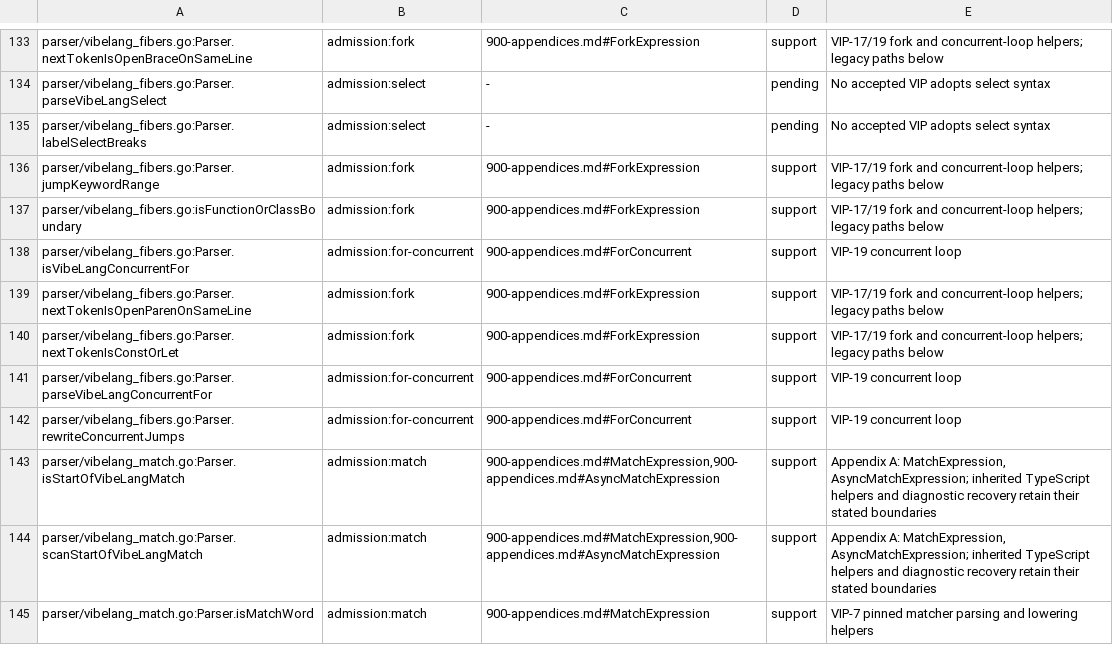
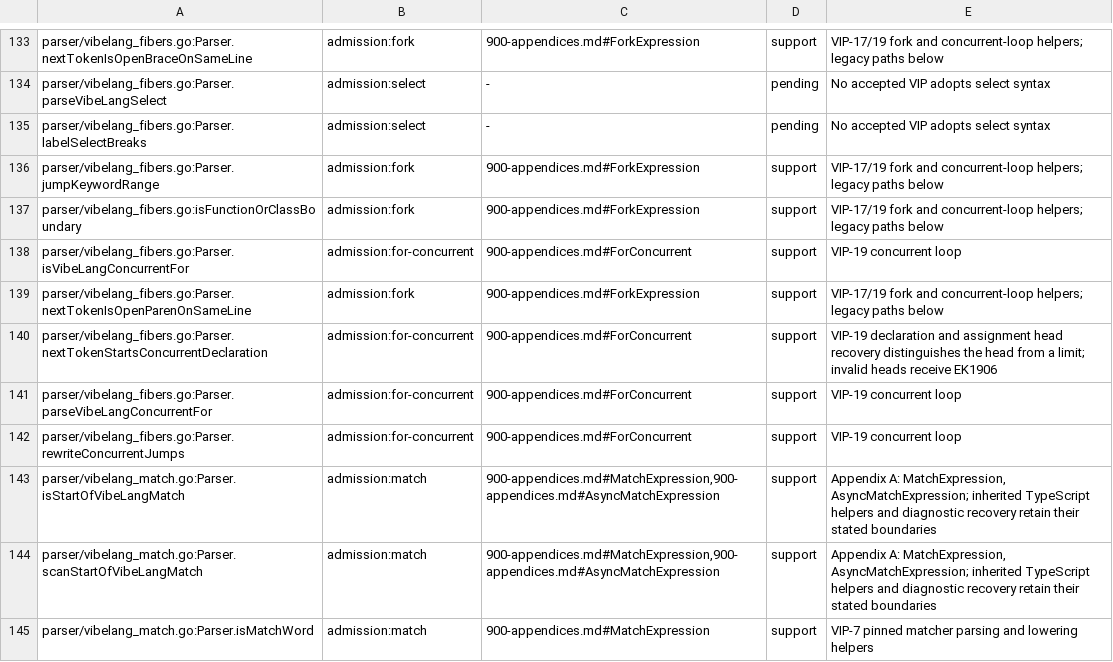
Before and after one commit to smithersai/vibelang, a TSV file: docs/design/registry/grammar-admission.tsv, drawn as a sheet; only a part is shown, gaps mark what is left out.

Commit message:
fix(parser): recover restricted Effect loop heads
VIP-19 and VIP-20 require const/let ForDeclaration heads (Appendix A).
A forbidden native declaration in an unbounded concurrent loop was parsed
as a concurrency limit and produced TS1109/TS1005 cascades. Recover native
declaration and assignment heads as EK1906, including after an explicit
limit. Keep contextual using limit expressions valid and parse the first
expression group once.

Report invalid for-try heads as grammar-owned EK2005 during parsing, so
--noCheck also rejects them. Separate the existing semantic-error fixture
from its grammar error, activate the census witness, register EK1906,
and update user docs, release notes and generated forms/docs.

Conformance: effect-loop-head-declaration (VIP-19/VIP-20).
Before: the unmodified published vibe compiler fails the new regression
with missing EK1906/EK2005 and unexpected TS1109/TS1005. After: all four
focused compiler cases pass, including the census case; --noCheck reports
exactly five EK1906 and four EK2005 errors. The 21 invalid-head and 36
valid-head/limit parser tests pass, as do the quote check, 36 keyed fuzz
shapes, vet, e2e and all 12 examples. The 60-second mutation campaign
passes with 120632 executions and six new interesting inputs.

Stock TypeScript 5.9.3 / Effect 4.1.0 control: exit 0 for native var and
assignment for-of heads and the Effect.forEach counterpart. Native loop
syntax remains unchanged; the restricted Effect heads are VIP-owned.

```diff
--- a/docs/design/registry/grammar-admission.tsv
+++ b/docs/design/registry/grammar-admission.tsv
@@ -139,3 +139,3 @@ parser/vibelang_fibers.go:Parser.isVibeLangConcurrentFor	admission:for-concurren
 parser/vibelang_fibers.go:Parser.nextTokenIsOpenParenOnSameLine	admission:fork	900-appendices.md#ForkExpression	support	VIP-17/19 fork and concurrent-loop helpers; legacy paths below
-parser/vibelang_fibers.go:Parser.nextTokenIsConstOrLet	admission:fork	900-appendices.md#ForkExpression	support	VIP-17/19 fork and concurrent-loop helpers; legacy paths below
+parser/vibelang_fibers.go:Parser.nextTokenStartsConcurrentDeclaration	admission:for-concurrent	900-appendices.md#ForConcurrent	support	VIP-19 declaration and assignment head recovery distinguishes the head from a limit; invalid heads receive EK1906
 parser/vibelang_fibers.go:Parser.parseVibeLangConcurrentFor	admission:for-concurrent	900-appendices.md#ForConcurrent	support	VIP-19 concurrent loop
```
Also changed, not shown: 59 other files.
